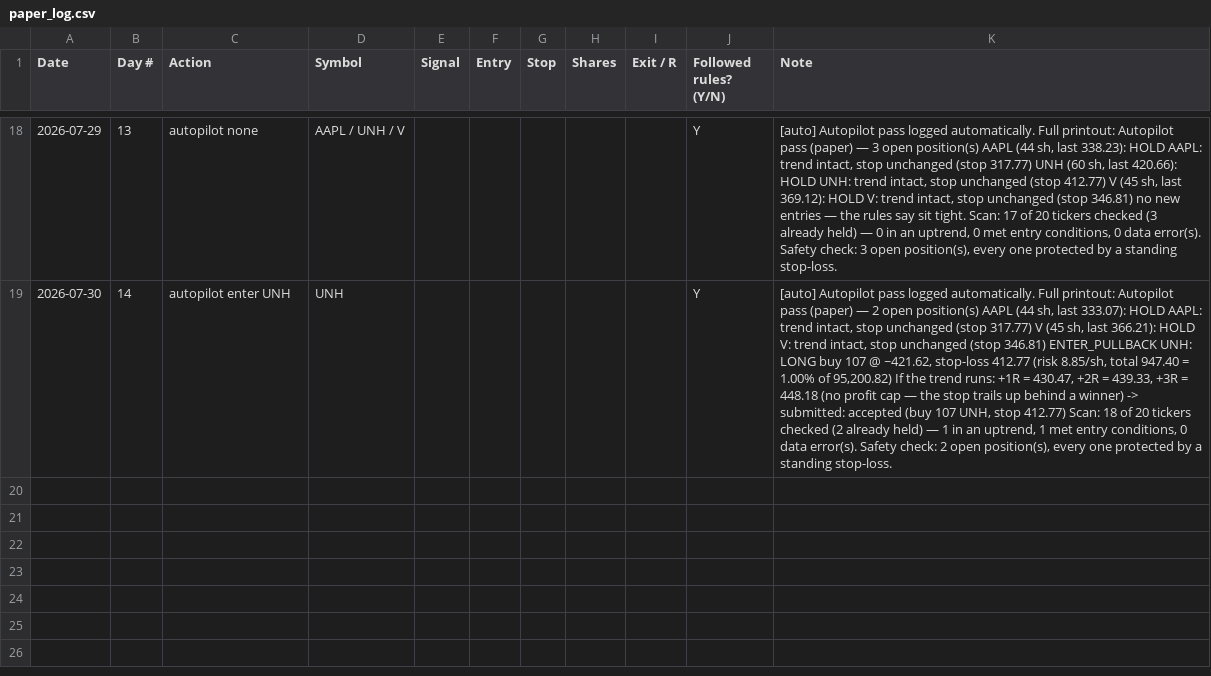
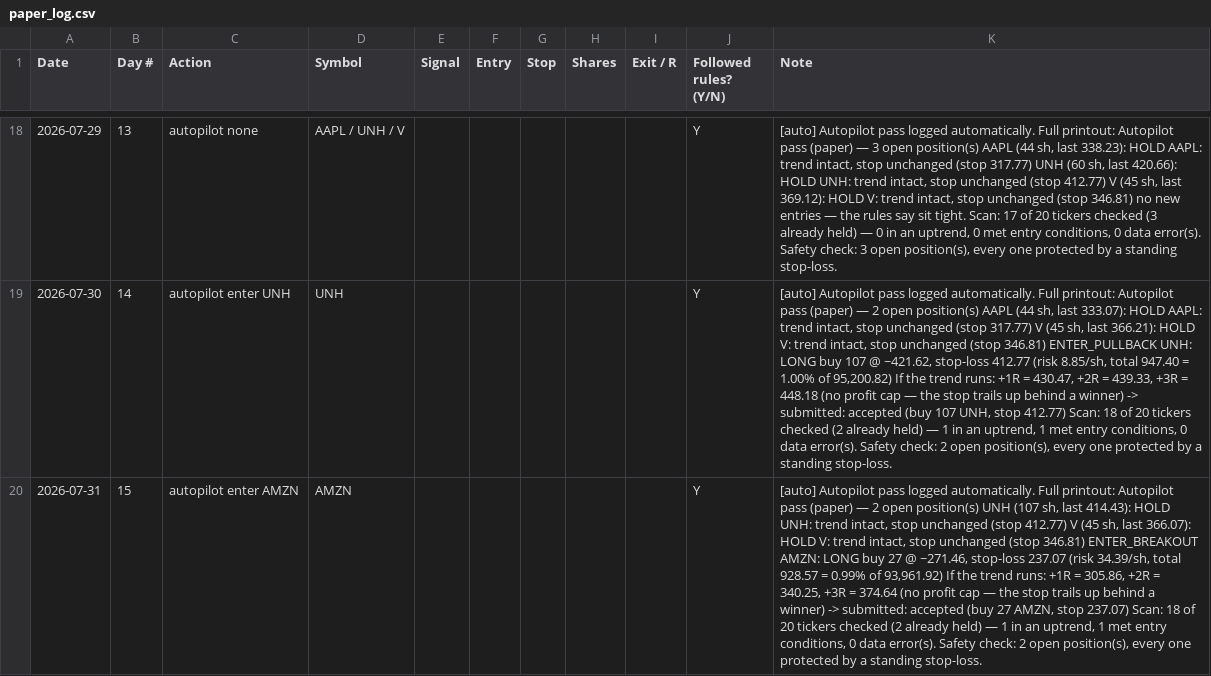
Before and after one commit to adelvespayne-png/Trendkept, a CSV file: business/paper_log.csv, drawn as a sheet; only a part is shown, gaps mark what is left out; the diff names each change by its address in the sheet, - before the commit and + after, or states it on an @@ line.

```diff
--- a/business/paper_log.csv
+++ b/business/paper_log.csv
+row 20: 2026-07-31 | 15 | autopilot enter AMZN | AMZN |  |  |  |  |  | Y | [auto] Autopilot pass logged automatically. Full printout: Autopilot pass (paper) — 2 open position(s) UNH (107 sh, last 414.43): HOLD UNH: trend intact, stop unchanged (stop 412.77) V (45 sh, last 366.07): HOLD V: trend intact, stop unchanged (stop 346.81) ENTER_BREAKOUT AMZN: LONG buy 27 @ ~271.46, stop-loss 237.07 (risk 34.39/sh, total 928.57 = 0.99% of 93,961.92) If the trend runs: +1R = 305.86, +2R = 340.25, +3R = 374.64 (no profit cap — the stop trails up behind a winner) -> submitted: accepted (buy 27 AMZN, stop 237.07) Scan: 18 of 20 tickers checked (2 already held) — 1 in an uptrend, 1 met entry conditions, 0 data error(s). Safety check: 2 open position(s), every one protected by a standing stop-loss.
```
